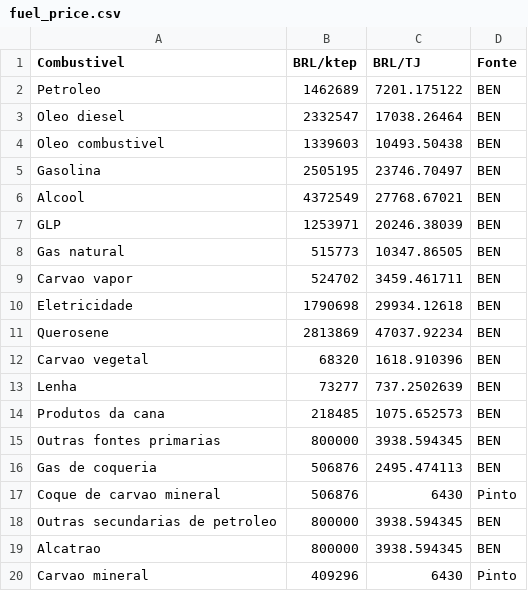
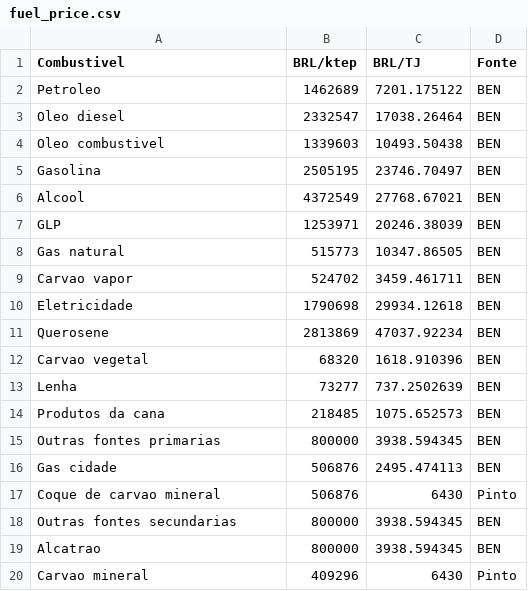
Before and after one commit to ottohebeda/Iron-and-steel-model, a CSV file: fuel_price.csv, drawn as a sheet.

Commit message:
Update fuel_price.csv

```diff
--- a/fuel_price.csv
+++ b/fuel_price.csv
@@ -15,5 +15,5 @@ Produtos da cana,218485,1075.652573,BEN
 Outras fontes primarias,800000,3938.594345,BEN
-Gas de coqueria,506876,2495.474113,BEN
+Gas cidade,506876,2495.474113,BEN
 Coque de carvao mineral,506876,6430,Pinto
-Outras secundarias de petroleo,800000,3938.594345,BEN
+Outras fontes secundarias,800000,3938.594345,BEN
 Alcatrao,800000,3938.594345,BEN
```
